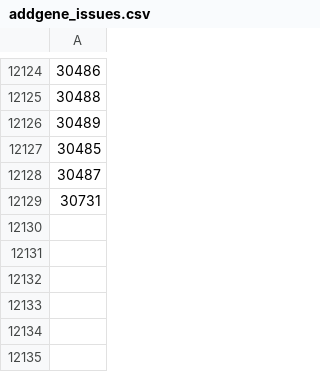
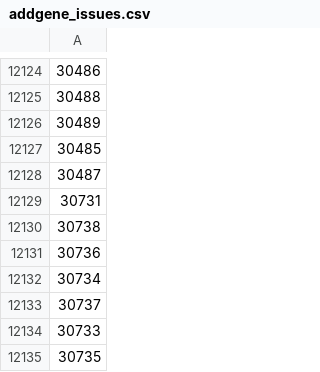
Before and after one commit to JMante1/Addgene-Annotation, a CSV file: addgene_issues.csv, drawn as a sheet; only a part is shown, gaps mark what is left out.

```diff
--- a/addgene_issues.csv
+++ b/addgene_issues.csv
@@ -12129 +12129,7 @@
 30731
+30738
+30736
+30734
+30737
+30733
+30735
```
Also changed, not shown: 18 other files.
